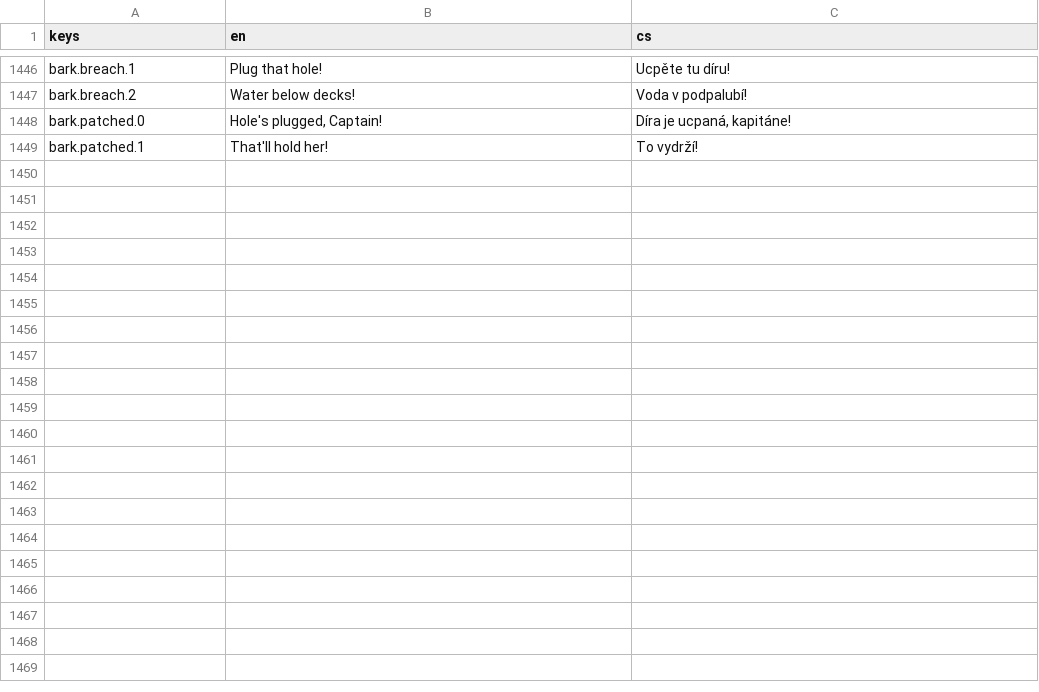
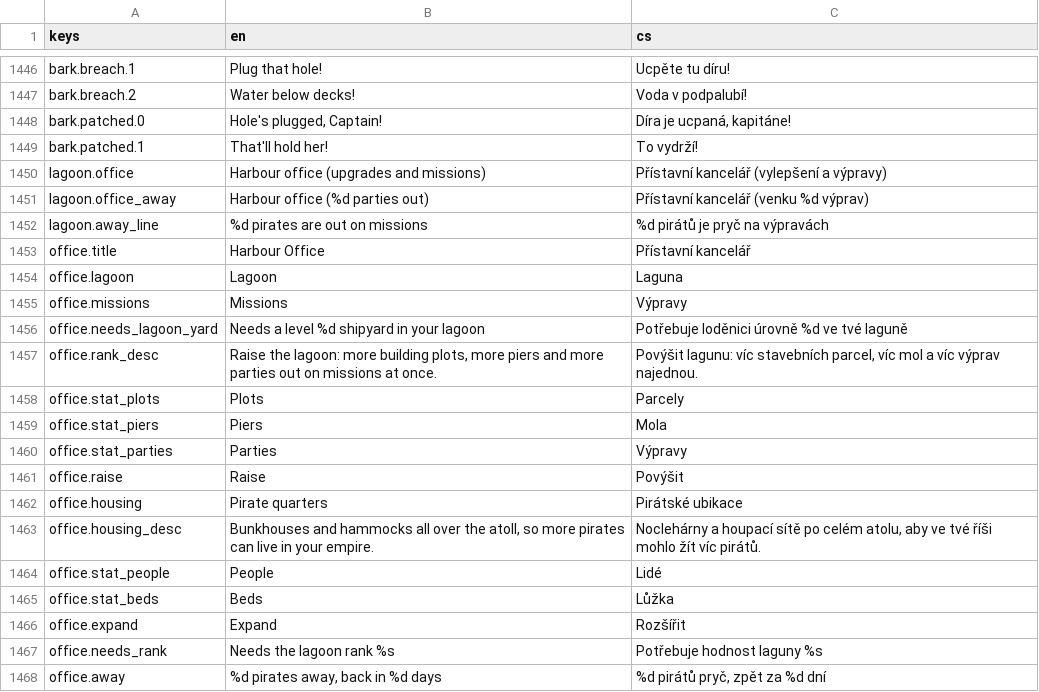
Before and after one commit to xsevcikr/Pirate_Empire, a CSV file: data/i18n/strings.csv, drawn as a sheet; only a part is shown, gaps mark what is left out; the diff covers the shown part only; the diff names each change by its address in the sheet, - before the commit and + after, or states it on an @@ line.

```diff
--- a/data/i18n/strings.csv
+++ b/data/i18n/strings.csv
+row 1450: lagoon.office | Harbour office (upgrades and missions) | Přístavní kancelář (vylepšení a výpravy)
+row 1451: lagoon.office_away | Harbour office (%d parties out) | Přístavní kancelář (venku %d výprav)
+row 1452: lagoon.away_line | %d pirates are out on missions | %d pirátů je pryč na výpravách
+row 1453: office.title | Harbour Office | Přístavní kancelář
+row 1454: office.lagoon | Lagoon | Laguna
+row 1455: office.missions | Missions | Výpravy
+row 1456: office.needs_lagoon_yard | Needs a level %d shipyard in your lagoon | Potřebuje loděnici úrovně %d ve tvé laguně
+row 1457: office.rank_desc | Raise the lagoon: more building plots, more piers and more parties out on missions at once. | Povýšit lagunu: víc stavebních parcel, víc mol a víc výprav najednou.
+row 1458: office.stat_plots | Plots | Parcely
+row 1459: office.stat_piers | Piers | Mola
+row 1460: office.stat_parties | Parties | Výpravy
+row 1461: office.raise | Raise | Povýšit
+row 1462: office.housing | Pirate quarters | Pirátské ubikace
+row 1463: office.housing_desc | Bunkhouses and hammocks all over the atoll, so more pirates can live in your empire. | Noclehárny a houpací sítě po celém atolu, aby ve tvé říši mohlo žít víc pirátů.
+row 1464: office.stat_people | People | Lidé
+row 1465: office.stat_beds | Beds | Lůžka
+row 1466: office.expand | Expand | Rozšířit
+row 1467: office.needs_rank | Needs the lagoon rank %s | Potřebuje hodnost laguny %s
+row 1468: office.away | %d pirates away, back in %d days | %d pirátů pryč, zpět za %d dní
```
Also changed, not shown: 28 added rows elsewhere in this file, 20 other files.
